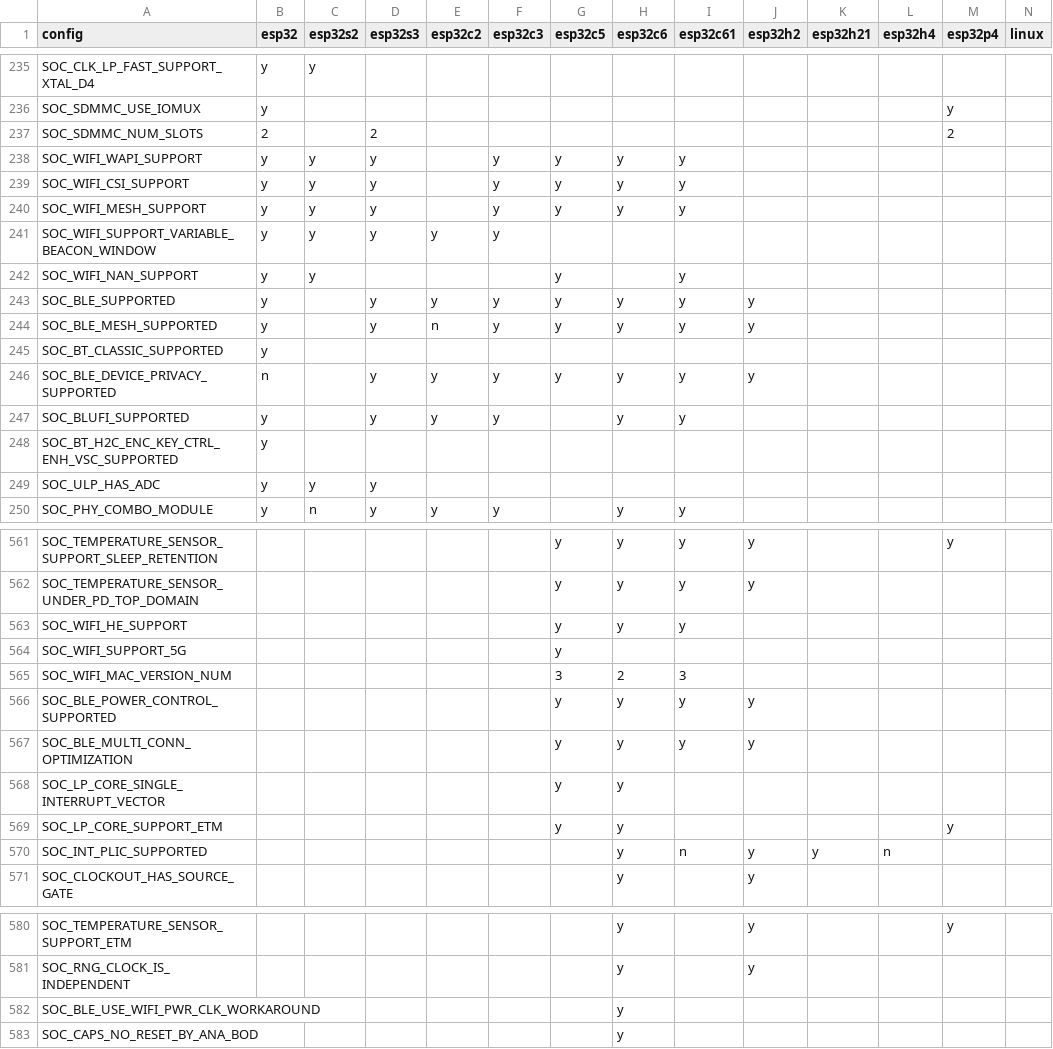
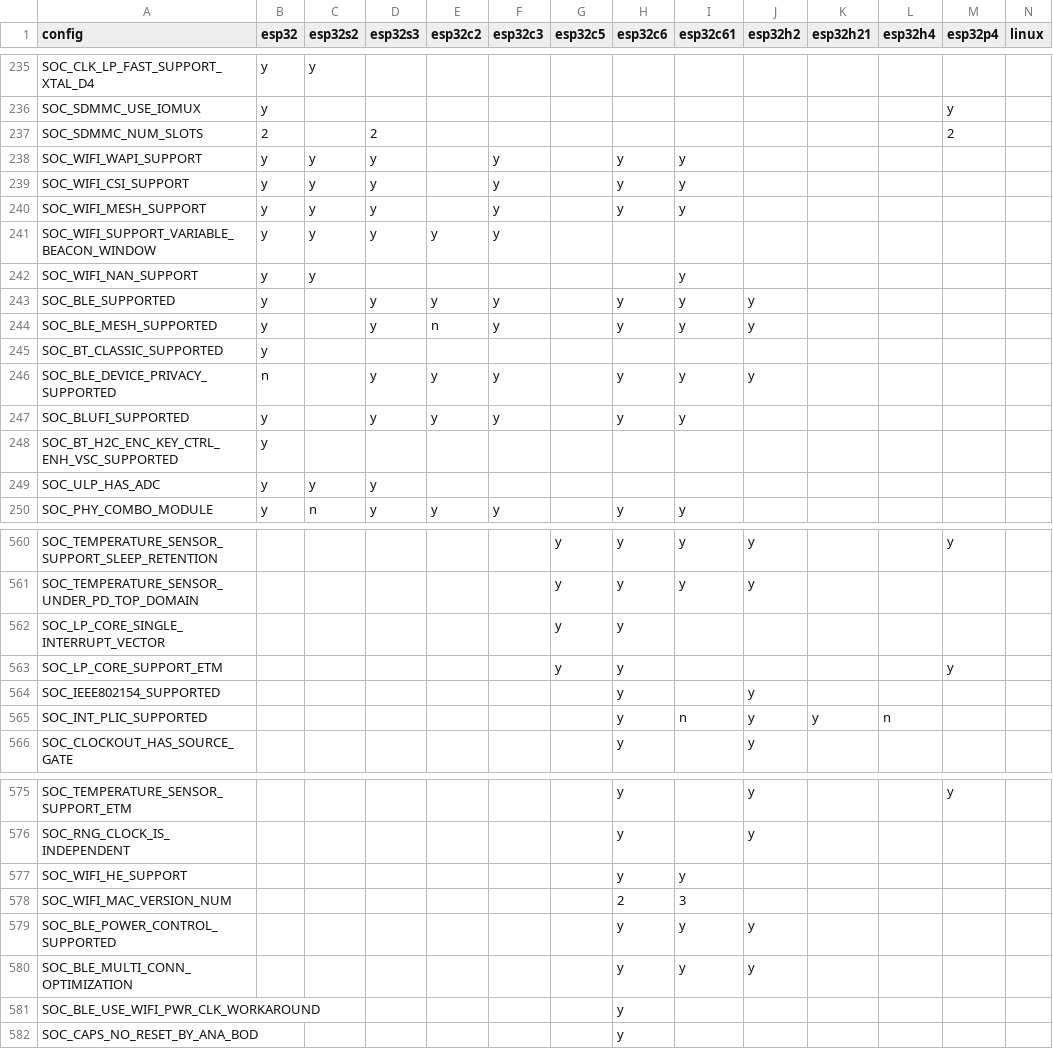
Before and after one commit to tanakamasayuki/ESP-IDF-SoC-Check, a CSV file: soc.csv, drawn as a sheet; only a part is shown, gaps mark what is left out; the diff covers the shown part only.

```diff
--- a/soc.csv
+++ b/soc.csv
@@ -237,11 +237,11 @@ SOC_SDMMC_USE_IOMUX	y											y
 SOC_SDMMC_NUM_SLOTS	2		2									2		
-SOC_WIFI_WAPI_SUPPORT	y	y	y		y	y	y	y						
-SOC_WIFI_CSI_SUPPORT	y	y	y		y	y	y	y						
-SOC_WIFI_MESH_SUPPORT	y	y	y		y	y	y	y						
+SOC_WIFI_WAPI_SUPPORT	y	y	y		y		y	y						
+SOC_WIFI_CSI_SUPPORT	y	y	y		y		y	y						
+SOC_WIFI_MESH_SUPPORT	y	y	y		y		y	y						
 SOC_WIFI_SUPPORT_VARIABLE_BEACON_WINDOW	y	y	y	y	y									
-SOC_WIFI_NAN_SUPPORT	y	y				y		y						
-SOC_BLE_SUPPORTED	y		y	y	y	y	y	y	y					
-SOC_BLE_MESH_SUPPORTED	y		y	n	y	y	y	y	y					
+SOC_WIFI_NAN_SUPPORT	y	y						y						
+SOC_BLE_SUPPORTED	y		y	y	y		y	y	y					
+SOC_BLE_MESH_SUPPORTED	y		y	n	y		y	y	y					
 SOC_BT_CLASSIC_SUPPORTED	y													
-SOC_BLE_DEVICE_PRIVACY_SUPPORTED	n		y	y	y	y	y	y	y					
+SOC_BLE_DEVICE_PRIVACY_SUPPORTED	n		y	y	y		y	y	y					
 SOC_BLUFI_SUPPORTED	y		y	y	y		y	y						
@@ -562,9 +561,5 @@ SOC_TEMPERATURE_SENSOR_SUPPORT_SLEEP_RETENTION						y	y	y	y			y
 SOC_TEMPERATURE_SENSOR_UNDER_PD_TOP_DOMAIN						y	y	y	y					
-SOC_WIFI_HE_SUPPORT						y	y	y						
-SOC_WIFI_SUPPORT_5G						y								
-SOC_WIFI_MAC_VERSION_NUM						3	2	3						
-SOC_BLE_POWER_CONTROL_SUPPORTED						y	y	y	y					
-SOC_BLE_MULTI_CONN_OPTIMIZATION						y	y	y	y					
 SOC_LP_CORE_SINGLE_INTERRUPT_VECTOR						y	y							
 SOC_LP_CORE_SUPPORT_ETM						y	y					y		
+SOC_IEEE802154_SUPPORTED							y		y					
 SOC_INT_PLIC_SUPPORTED							y	n	y	y	n			
@@ -581,2 +576,6 @@ SOC_TEMPERATURE_SENSOR_SUPPORT_ETM							y		y			y
 SOC_RNG_CLOCK_IS_INDEPENDENT							y		y					
+SOC_WIFI_HE_SUPPORT							y	y						
+SOC_WIFI_MAC_VERSION_NUM							2	3						
+SOC_BLE_POWER_CONTROL_SUPPORTED							y	y	y					
+SOC_BLE_MULTI_CONN_OPTIMIZATION							y	y	y					
 SOC_BLE_USE_WIFI_PWR_CLK_WORKAROUND							y							
```
Also changed, not shown: 1 removed row and 20 edited cells elsewhere in this file, 1 other file.
